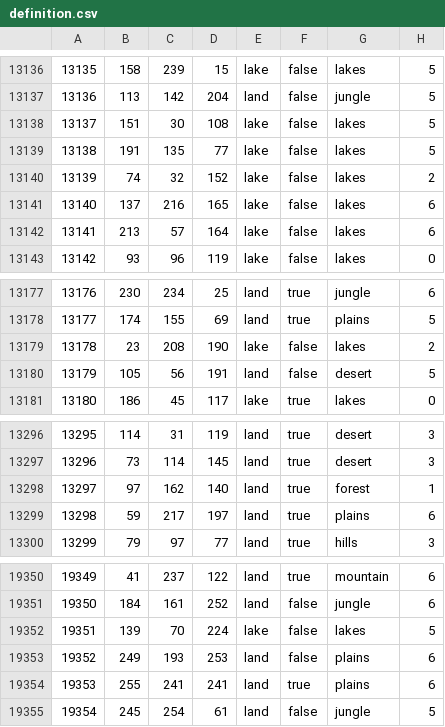
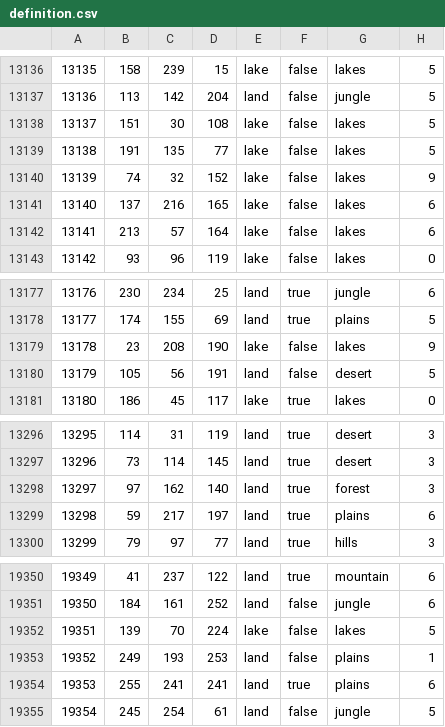
Before and after one commit to mengxinxier/Adorable_heart_260901, a CSV file: map/definition.csv, drawn as a sheet; only a part is shown, gaps mark what is left out.

```diff
--- a/map/definition.csv
+++ b/map/definition.csv
@@ -13139,3 +13139,3 @@
 13138;191;135;77;lake;false;lakes;5
-13139;74;32;152;lake;false;lakes;2
+13139;74;32;152;lake;false;lakes;9
 13140;137;216;165;lake;false;lakes;6
@@ -13178,3 +13178,3 @@
 13177;174;155;69;land;true;plains;5
-13178;23;208;190;lake;false;lakes;2
+13178;23;208;190;lake;false;lakes;9
 13179;105;56;191;land;false;desert;5
@@ -13297,3 +13297,3 @@
 13296;73;114;145;land;true;desert;3
-13297;97;162;140;land;true;forest;1
+13297;97;162;140;land;true;forest;3
 13298;59;217;197;land;true;plains;6
@@ -19352,3 +19352,3 @@
 19351;139;70;224;lake;false;lakes;5
-19352;249;193;253;land;false;plains;6
+19352;249;193;253;land;false;plains;1
 19353;255;241;241;land;true;plains;6
```
Also changed, not shown: 1 other file.
